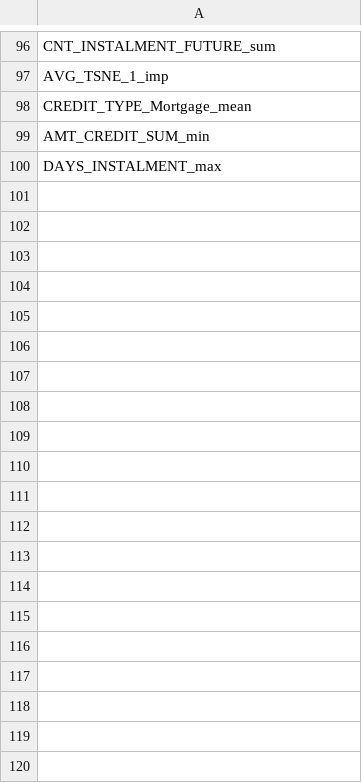
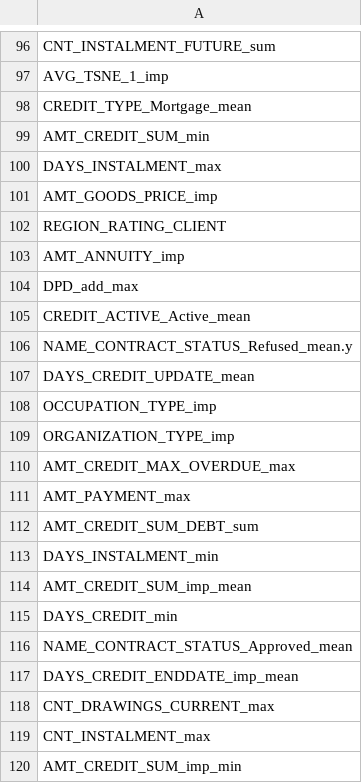
Before and after one commit to takuto0831/Home_Credit_Kaggle, a TSV file: data/best_para.tsv, drawn as a sheet; only a part is shown, gaps mark what is left out; the diff covers the shown part only; the diff names each change by its address in the sheet, - before the commit and + after, or states it on an @@ line.

Commit message:
best feature 追加

```diff
--- a/data/best_para.tsv
+++ b/data/best_para.tsv
+row 101: AMT_GOODS_PRICE_imp
+row 102: REGION_RATING_CLIENT
+row 103: AMT_ANNUITY_imp
+row 104: DPD_add_max
+row 105: CREDIT_ACTIVE_Active_mean
+row 106: NAME_CONTRACT_STATUS_Refused_mean.y
+row 107: DAYS_CREDIT_UPDATE_mean
+row 108: OCCUPATION_TYPE_imp
+row 109: ORGANIZATION_TYPE_imp
+row 110: AMT_CREDIT_MAX_OVERDUE_max
+row 111: AMT_PAYMENT_max
+row 112: AMT_CREDIT_SUM_DEBT_sum
+row 113: DAYS_INSTALMENT_min
+row 114: AMT_CREDIT_SUM_imp_mean
+row 115: DAYS_CREDIT_min
+row 116: NAME_CONTRACT_STATUS_Approved_mean
+row 117: DAYS_CREDIT_ENDDATE_imp_mean
+row 118: CNT_DRAWINGS_CURRENT_max
+row 119: CNT_INSTALMENT_max
+row 120: AMT_CREDIT_SUM_imp_min
```
Also changed, not shown: 80 added rows elsewhere in this file.
